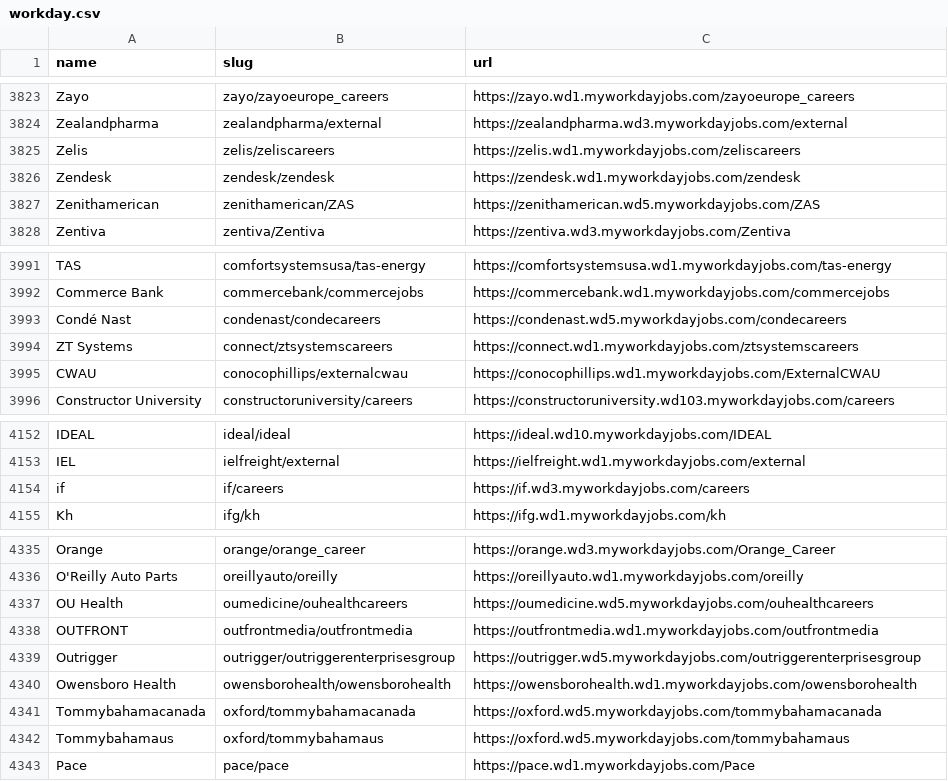
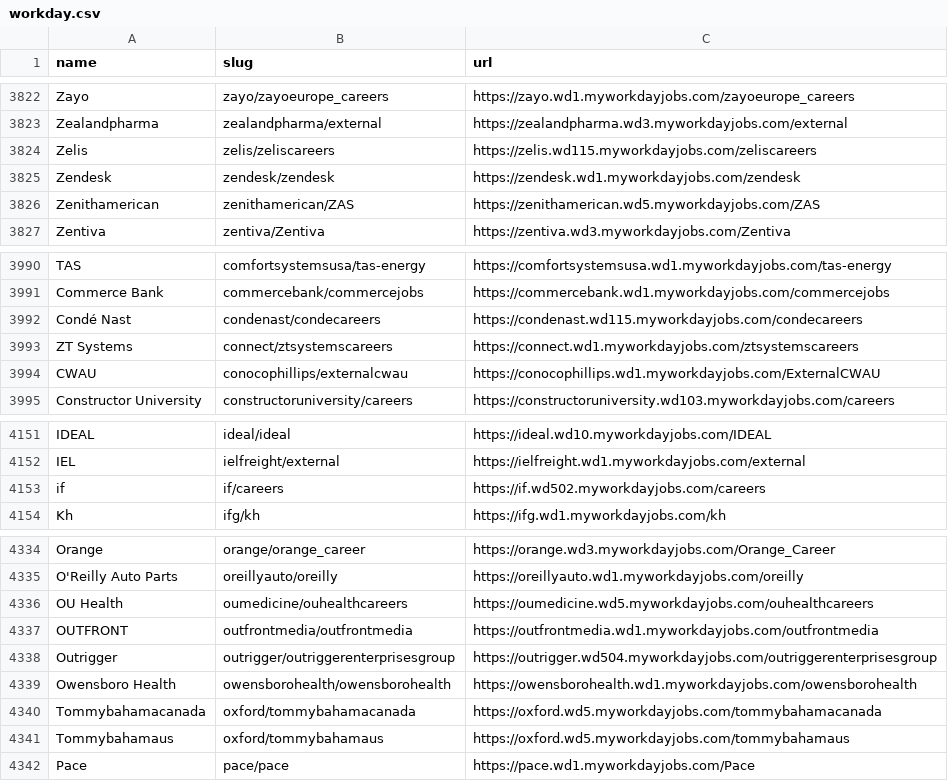
Before and after one commit to kalil0321/ats-scrapers, a CSV file: ats-companies/workday.csv, drawn as a sheet; only a part is shown, gaps mark what is left out; the diff covers the shown part only.

```diff
--- a/ats-companies/workday.csv
+++ b/ats-companies/workday.csv
@@ -3824,3 +3823,3 @@ Zayo,zayo/zayoeurope_careers,https://zayo.wd1.myworkdayjobs.com/zayoeurope_caree
 Zealandpharma,zealandpharma/external,https://zealandpharma.wd3.myworkdayjobs.com/external
-Zelis,zelis/zeliscareers,https://zelis.wd1.myworkdayjobs.com/zeliscareers
+Zelis,zelis/zeliscareers,https://zelis.wd115.myworkdayjobs.com/zeliscareers
 Zendesk,zendesk/zendesk,https://zendesk.wd1.myworkdayjobs.com/zendesk
@@ -3992,3 +3991,3 @@ TAS,comfortsystemsusa/tas-energy,https://comfortsystemsusa.wd1.myworkdayjobs.com
 Commerce Bank,commercebank/commercejobs,https://commercebank.wd1.myworkdayjobs.com/commercejobs
-Condé Nast,condenast/condecareers,https://condenast.wd5.myworkdayjobs.com/condecareers
+Condé Nast,condenast/condecareers,https://condenast.wd115.myworkdayjobs.com/condecareers
 ZT Systems,connect/ztsystemscareers,https://connect.wd1.myworkdayjobs.com/ztsystemscareers
@@ -4153,3 +4152,3 @@ IDEAL,ideal/ideal,https://ideal.wd10.myworkdayjobs.com/IDEAL
 IEL,ielfreight/external,https://ielfreight.wd1.myworkdayjobs.com/external
-if,if/careers,https://if.wd3.myworkdayjobs.com/careers
+if,if/careers,https://if.wd502.myworkdayjobs.com/careers
 Kh,ifg/kh,https://ifg.wd1.myworkdayjobs.com/kh
@@ -4338,3 +4337,3 @@ OU Health,oumedicine/ouhealthcareers,https://oumedicine.wd5.myworkdayjobs.com/ou
 OUTFRONT,outfrontmedia/outfrontmedia,https://outfrontmedia.wd1.myworkdayjobs.com/outfrontmedia
-Outrigger,outrigger/outriggerenterprisesgroup,https://outrigger.wd5.myworkdayjobs.com/outriggerenterprisesgroup
+Outrigger,outrigger/outriggerenterprisesgroup,https://outrigger.wd504.myworkdayjobs.com/outriggerenterprisesgroup
 Owensboro Health,owensborohealth/owensborohealth,https://owensborohealth.wd1.myworkdayjobs.com/owensborohealth
```
Also changed, not shown: 2 removed rows and 8 edited cells elsewhere in this file, 1 other file.
